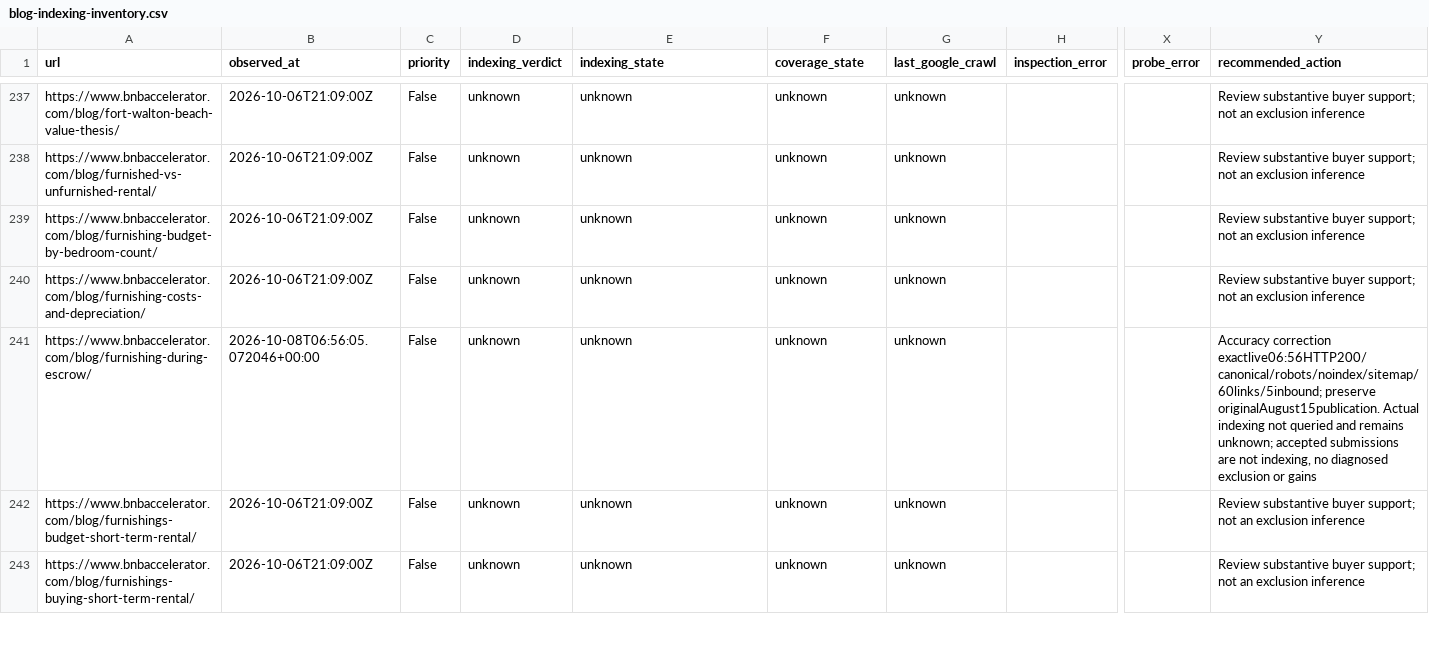
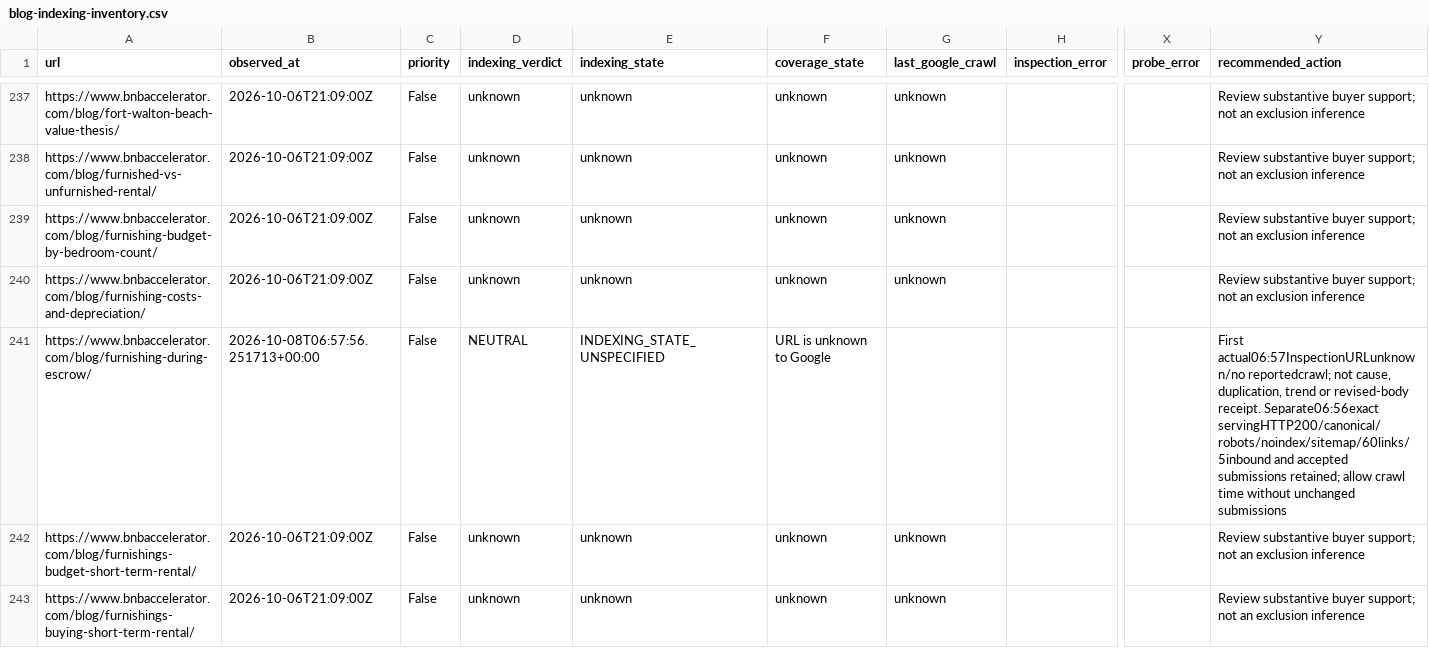
Before and after one commit to drconnorrobertson/bnb-accelerator-site, a CSV file: _gen/blog-indexing-inventory.csv, drawn as a sheet; only a part is shown, gaps mark what is left out; the diff names each change by its address in the sheet, - before the commit and + after, or states it on an @@ line.

Commit message:
Record actual furnishing escrow indexing baseline

```diff
--- a/_gen/blog-indexing-inventory.csv
+++ b/_gen/blog-indexing-inventory.csv
-B241 (observed_at): 2026-10-08T06:56:05.072046+00:00
+B241 (observed_at): 2026-10-08T06:57:56.251713+00:00
-D241 (indexing_verdict): unknown
+D241 (indexing_verdict): NEUTRAL
-E241 (indexing_state): unknown
+E241 (indexing_state): INDEXING_STATE_UNSPECIFIED
-F241 (coverage_state): unknown
+F241 (coverage_state): URL is unknown to Google
-G241 (last_google_crawl): unknown
+G241 (last_google_crawl): (empty)
-Y241 (recommended_action): Accuracy correction exactlive06:56HTTP200/canonical/robots/noindex/sitemap/60links/5inbound; preserve originalAugust15publication. Actual indexing not queried and remains unknown; accepted submissions are not indexing, no diagnosed exclusion or gains
+Y241 (recommended_action): First actual06:57InspectionURLunknown/no reportedcrawl; not cause, duplication, trend or revised-body receipt. Separate06:56exact servingHTTP200/canonical/robots/noindex/sitemap/60links/5inbound and accepted submissions retained; allow crawl time without unchanged submissions
```
Also changed, not shown: 4 other files.
